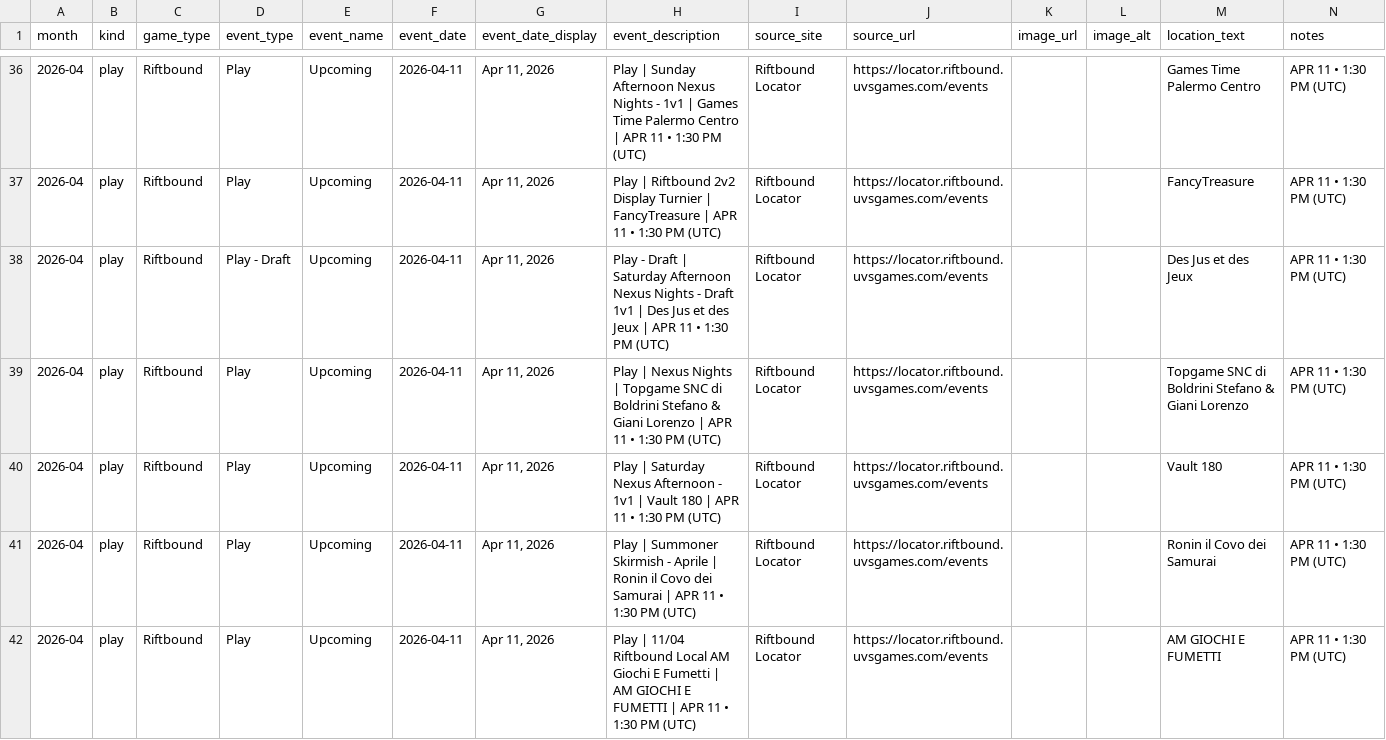
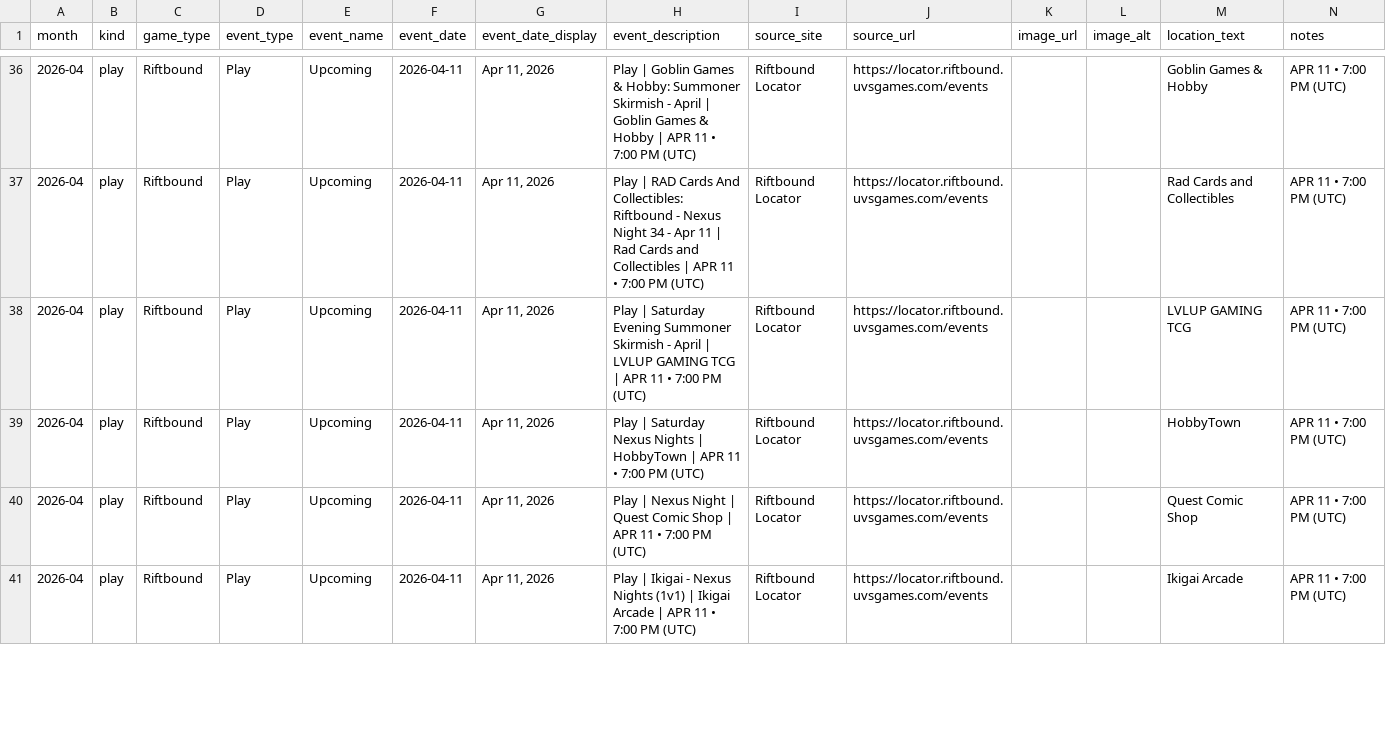
Before and after one commit to nach-dev/tcg-event-scraper, a CSV file: site/data/events-verification.csv, drawn as a sheet; only a part is shown, gaps mark what is left out; the diff covers the shown part only.

```diff
--- a/site/data/events-verification.csv
+++ b/site/data/events-verification.csv
@@ -36,7 +36,6 @@ month,kind,game_type,event_type,event_name,event_date,event_date_display,event_d
-2026-04,play,Riftbound,Play,Upcoming,2026-04-11,"Apr 11, 2026",Play | Sunday Afternoon Nexus Nights - 1v1 | Games Time Palermo Centro | APR 11 • 1:30 PM (UTC),Riftbound Locator,https://locator.riftbound.uvsgames.com/events,,,Games Time Palermo Centro,APR 11 • 1:30 PM (UTC)
-2026-04,play,Riftbound,Play,Upcoming,2026-04-11,"Apr 11, 2026",Play | Riftbound 2v2 Display Turnier | FancyTreasure | APR 11 • 1:30 PM (UTC),Riftbound Locator,https://locator.riftbound.uvsgames.com/events,,,FancyTreasure,APR 11 • 1:30 PM (UTC)
-2026-04,play,Riftbound,Play - Draft,Upcoming,2026-04-11,"Apr 11, 2026",Play - Draft | Saturday Afternoon Nexus Nights - Draft 1v1 | Des Jus et des Jeux | APR 11 • 1:30 PM (UTC),Riftbound Locator,https://locator.riftbound.uvsgames.com/events,,,Des Jus et des Jeux,APR 11 • 1:30 PM (UTC)
-2026-04,play,Riftbound,Play,Upcoming,2026-04-11,"Apr 11, 2026",Play | Nexus Nights | Topgame SNC di Boldrini Stefano & Giani Lorenzo | APR 11 • 1:30 PM (UTC),Riftbound Locator,https://locator.riftbound.uvsgames.com/events,,,Topgame SNC di Boldrini Stefano & Giani Lorenzo,APR 11 • 1:30 PM (UTC)
-2026-04,play,Riftbound,Play,Upcoming,2026-04-11,"Apr 11, 2026",Play | Saturday Nexus Afternoon - 1v1 | Vault 180 | APR 11 • 1:30 PM (UTC),Riftbound Locator,https://locator.riftbound.uvsgames.com/events,,,Vault 180,APR 11 • 1:30 PM (UTC)
-2026-04,play,Riftbound,Play,Upcoming,2026-04-11,"Apr 11, 2026",Play | Summoner Skirmish - Aprile | Ronin il Covo dei Samurai | APR 11 • 1:30 PM (UTC),Riftbound Locator,https://locator.riftbound.uvsgames.com/events,,,Ronin il Covo dei Samurai,APR 11 • 1:30 PM (UTC)
-2026-04,play,Riftbound,Play,Upcoming,2026-04-11,"Apr 11, 2026",Play | 11/04 Riftbound Local AM Giochi E Fumetti | AM GIOCHI E FUMETTI | APR 11 • 1:30 PM (UTC),Riftbound Locator,https://locator.riftbound.uvsgames.com/events,,,AM GIOCHI E FUMETTI,APR 11 • 1:30 PM (UTC)
+2026-04,play,Riftbound,Play,Upcoming,2026-04-11,"Apr 11, 2026",Play | Goblin Games & Hobby: Summoner Skirmish - April | Goblin Games & Hobby | APR 11 • 7:00 PM (UTC),Riftbound Locator,https://locator.riftbound.uvsgames.com/events,,,Goblin Games & Hobby,APR 11 • 7:00 PM (UTC)
+2026-04,play,Riftbound,Play,Upcoming,2026-04-11,"Apr 11, 2026",Play | RAD Cards And Collectibles: Riftbound - Nexus Night 34 - Apr 11 | Rad Cards and Collectibles | APR 11 • 7:00 PM (UTC),Riftbound Locator,https://locator.riftbound.uvsgames.com/events,,,Rad Cards and Collectibles,APR 11 • 7:00 PM (UTC)
+2026-04,play,Riftbound,Play,Upcoming,2026-04-11,"Apr 11, 2026",Play | Saturday Evening Summoner Skirmish - April | LVLUP GAMING TCG | APR 11 • 7:00 PM (UTC),Riftbound Locator,https://locator.riftbound.uvsgames.com/events,,,LVLUP GAMING TCG,APR 11 • 7:00 PM (UTC)
+2026-04,play,Riftbound,Play,Upcoming,2026-04-11,"Apr 11, 2026",Play | Saturday Nexus Nights | HobbyTown | APR 11 • 7:00 PM (UTC),Riftbound Locator,https://locator.riftbound.uvsgames.com/events,,,HobbyTown,APR 11 • 7:00 PM (UTC)
+2026-04,play,Riftbound,Play,Upcoming,2026-04-11,"Apr 11, 2026",Play | Nexus Night | Quest Comic Shop | APR 11 • 7:00 PM (UTC),Riftbound Locator,https://locator.riftbound.uvsgames.com/events,,,Quest Comic Shop,APR 11 • 7:00 PM (UTC)
+2026-04,play,Riftbound,Play,Upcoming,2026-04-11,"Apr 11, 2026",Play | Ikigai - Nexus Nights (1v1) | Ikigai Arcade | APR 11 • 7:00 PM (UTC),Riftbound Locator,https://locator.riftbound.uvsgames.com/events,,,Ikigai Arcade,APR 11 • 7:00 PM (UTC)
```
Also changed, not shown: 1 removed row and 104 edited cells elsewhere in this file, 1 other file.
